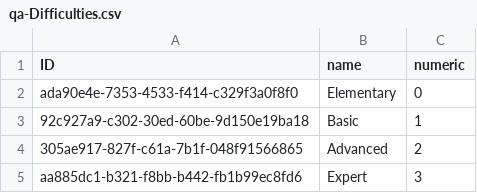
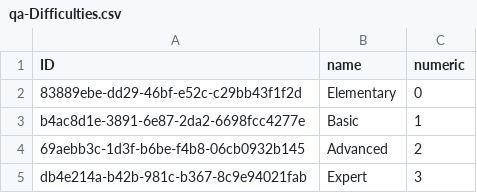
Before and after one commit to ChelyshkovIA/QAService, a CSV file: qaservice-cap/db/data/qa-Difficulties.csv, drawn as a sheet.

Commit message:
feat: qaservice-cap
- data updated
- new collection Progress
- new property for Questions "progress"

```diff
--- a/qaservice-cap/db/data/qa-Difficulties.csv
+++ b/qaservice-cap/db/data/qa-Difficulties.csv
@@ -1,5 +1,5 @@
 ID,name,numeric
-ada90e4e-7353-4533-f414-c329f3a0f8f0,Elementary,0
-92c927a9-c302-30ed-60be-9d150e19ba18,Basic,1
-305ae917-827f-c61a-7b1f-048f91566865,Advanced,2
-aa885dc1-b321-f8bb-b442-fb1b99ec8fd6,Expert,3
+83889ebe-dd29-46bf-e52c-c29bb43f1f2d,Elementary,0
+b4ac8d1e-3891-6e87-2da2-6698fcc4277e,Basic,1
+69aebb3c-1d3f-b6be-f4b8-06cb0932b145,Advanced,2
+db4e214a-b42b-981c-b367-8c9e94021fab,Expert,3
```
Also changed, not shown: qaservice-cap/db/data/qa-Groups.csv, qaservice-cap/db/data/qa-Topics.csv, 4 other files.
